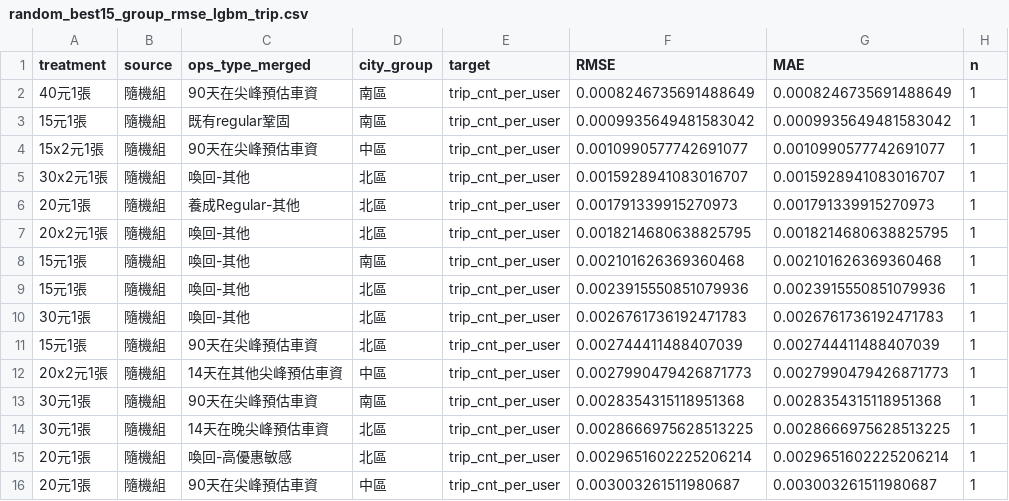
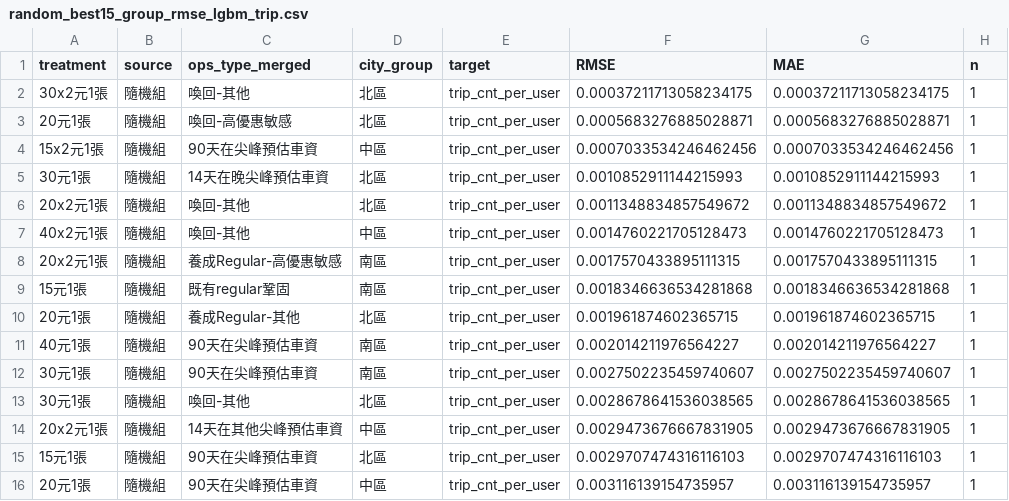
Before and after one commit to shawn921011/2026winter_project, a CSV file: result/random/random_best15_group_rmse_lgbm_trip.csv, drawn as a sheet.

```diff
--- a/result/random/random_best15_group_rmse_lgbm_trip.csv
+++ b/result/random/random_best15_group_rmse_lgbm_trip.csv
@@ -1,16 +1,16 @@
 treatment,source,ops_type_merged,city_group,target,RMSE,MAE,n
-40元1張,隨機組,90天在尖峰預估車資,南區,trip_cnt_per_user,0.0008246735691488649,0.0008246735691488649,1
-15元1張,隨機組,既有regular鞏固,南區,trip_cnt_per_user,0.0009935649481583042,0.0009935649481583042,1
-15x2元1張,隨機組,90天在尖峰預估車資,中區,trip_cnt_per_user,0.0010990577742691077,0.0010990577742691077,1
-30x2元1張,隨機組,喚回-其他,北區,trip_cnt_per_user,0.0015928941083016707,0.0015928941083016707,1
-20元1張,隨機組,養成Regular-其他,北區,trip_cnt_per_user,0.001791339915270973,0.001791339915270973,1
-20x2元1張,隨機組,喚回-其他,北區,trip_cnt_per_user,0.0018214680638825795,0.0018214680638825795,1
-15元1張,隨機組,喚回-其他,南區,trip_cnt_per_user,0.002101626369360468,0.002101626369360468,1
-15元1張,隨機組,喚回-其他,北區,trip_cnt_per_user,0.0023915550851079936,0.0023915550851079936,1
-30元1張,隨機組,喚回-其他,北區,trip_cnt_per_user,0.0026761736192471783,0.0026761736192471783,1
-15元1張,隨機組,90天在尖峰預估車資,北區,trip_cnt_per_user,0.002744411488407039,0.002744411488407039,1
-20x2元1張,隨機組,14天在其他尖峰預估車資,中區,trip_cnt_per_user,0.0027990479426871773,0.0027990479426871773,1
-30元1張,隨機組,90天在尖峰預估車資,南區,trip_cnt_per_user,0.0028354315118951368,0.0028354315118951368,1
-30元1張,隨機組,14天在晚尖峰預估車資,北區,trip_cnt_per_user,0.0028666975628513225,0.0028666975628513225,1
-20元1張,隨機組,喚回-高優惠敏感,北區,trip_cnt_per_user,0.0029651602225206214,0.0029651602225206214,1
-20元1張,隨機組,90天在尖峰預估車資,中區,trip_cnt_per_user,0.003003261511980687,0.003003261511980687,1
+30x2元1張,隨機組,喚回-其他,北區,trip_cnt_per_user,0.00037211713058234175,0.00037211713058234175,1
+20元1張,隨機組,喚回-高優惠敏感,北區,trip_cnt_per_user,0.0005683276885028871,0.0005683276885028871,1
+15x2元1張,隨機組,90天在尖峰預估車資,中區,trip_cnt_per_user,0.0007033534246462456,0.0007033534246462456,1
+30元1張,隨機組,14天在晚尖峰預估車資,北區,trip_cnt_per_user,0.0010852911144215993,0.0010852911144215993,1
+20x2元1張,隨機組,喚回-其他,北區,trip_cnt_per_user,0.0011348834857549672,0.0011348834857549672,1
+40x2元1張,隨機組,喚回-其他,中區,trip_cnt_per_user,0.0014760221705128473,0.0014760221705128473,1
+20x2元1張,隨機組,養成Regular-高優惠敏感,南區,trip_cnt_per_user,0.0017570433895111315,0.0017570433895111315,1
+15元1張,隨機組,既有regular鞏固,南區,trip_cnt_per_user,0.0018346636534281868,0.0018346636534281868,1
+20元1張,隨機組,養成Regular-其他,北區,trip_cnt_per_user,0.001961874602365715,0.001961874602365715,1
+40元1張,隨機組,90天在尖峰預估車資,南區,trip_cnt_per_user,0.002014211976564227,0.002014211976564227,1
+30元1張,隨機組,90天在尖峰預估車資,南區,trip_cnt_per_user,0.0027502235459740607,0.0027502235459740607,1
+30元1張,隨機組,喚回-其他,北區,trip_cnt_per_user,0.0028678641536038565,0.0028678641536038565,1
+20x2元1張,隨機組,14天在其他尖峰預估車資,中區,trip_cnt_per_user,0.0029473676667831905,0.0029473676667831905,1
+15元1張,隨機組,90天在尖峰預估車資,北區,trip_cnt_per_user,0.0029707474316116103,0.0029707474316116103,1
+20元1張,隨機組,90天在尖峰預估車資,中區,trip_cnt_per_user,0.003116139154735957,0.003116139154735957,1
```
Also changed, not shown: result/random/random_best15_group_rmse_lgbm_nonrepeat.csv, result/random/random_group_rmse_lgbm_nonrepeat_all_groups.csv, 26 other files.
